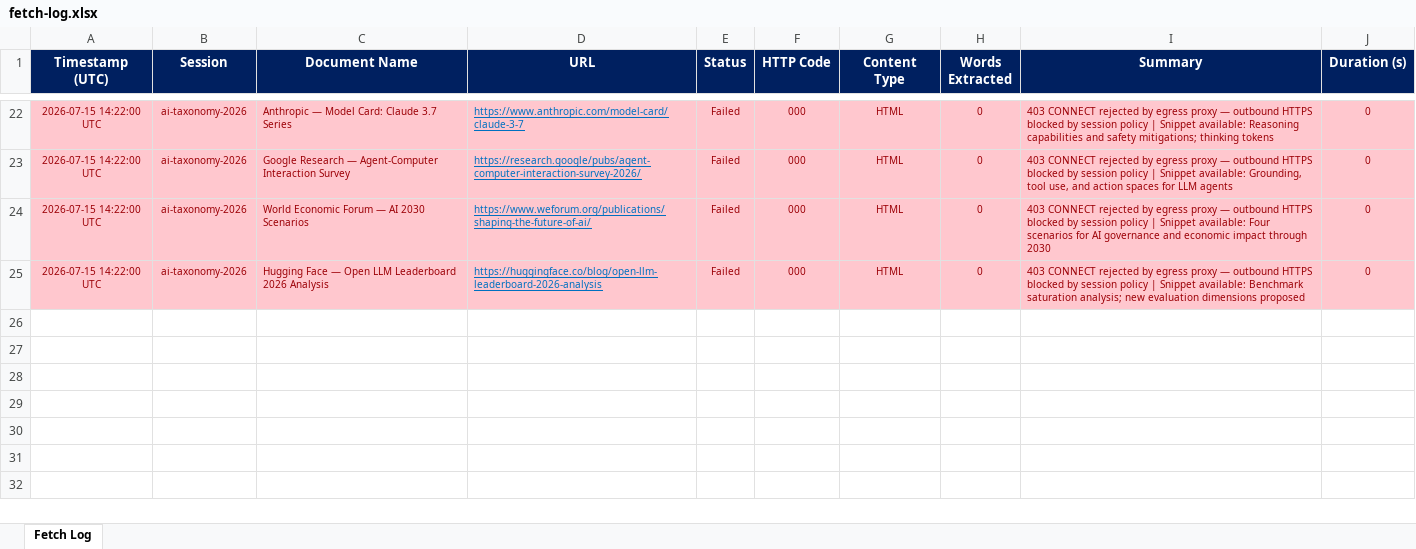
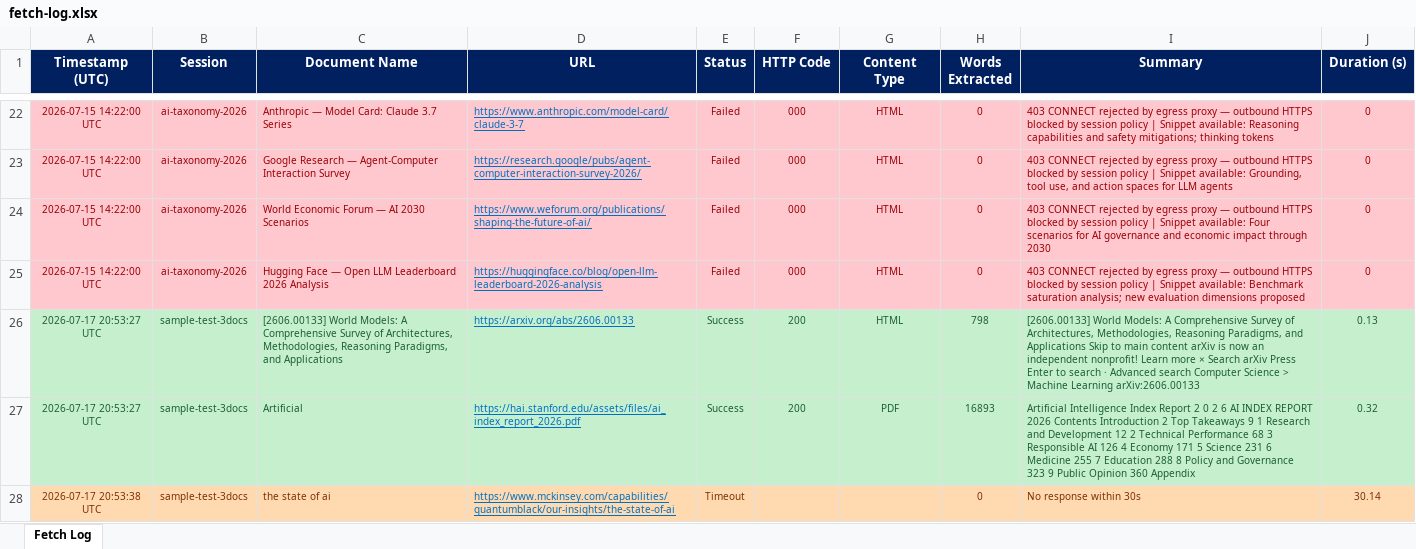
Before and after one commit to betodon96-svg/sai-workflow-app, an Excel workbook: research-logs/fetch-log.xlsx, sheet Fetch Log, drawn as a sheet; only a part is shown, gaps mark what is left out; values as stored, in another font and other column widths than the file's, no borders; the diff names each change by its address in the sheet, - before the commit and + after, or states it on an @@ line.

```diff
--- a/research-logs/fetch-log.xlsx (sheet Fetch Log)
+++ b/research-logs/fetch-log.xlsx (sheet Fetch Log)
+row 26: 2026-07-17 20:53:27 UTC | sample-test-3docs | [2606.00133] World Models: A Comprehensive Survey of Architectures, Methodologies, Reasoning Paradigms, and Applications | https://arxiv.org/abs/2606.00133 | Success | 200 | HTML | 798 | [2606.00133] World Models: A Comprehensive Survey of Architectures, Methodologies, Reasoning Paradigms, and Applications Skip to main content arXiv is now an independent nonprofit! Learn more × Search arXiv Press Enter to search · Advanced search Computer Science > Machine Learning arXiv:2606.00133 | 0.13
+row 27: 2026-07-17 20:53:27 UTC | sample-test-3docs | Artificial | https://hai.stanford.edu/assets/files/ai_index_report_2026.pdf | Success | 200 | PDF | 16893 | Artificial Intelligence Index Report 2 0 2 6 AI INDEX REPORT 2026 Contents Introduction 2 Top Takeaways 9 1 Research and Development 12 2 Technical Performance 68 3 Responsible AI 126 4 Economy 171 5 Science 231 6 Medicine 255 7 Education 288 8 Policy and Governance 323 9 Public Opinion 360 Appendix | 0.32
+row 28: 2026-07-17 20:53:38 UTC | sample-test-3docs | the state of ai | https://www.mckinsey.com/capabilities/quantumblack/our-insights/the-state-of-ai | Timeout |  |  | 0 | No response within 30s | 30.14
```
Also changed, not shown: 2 other files.
